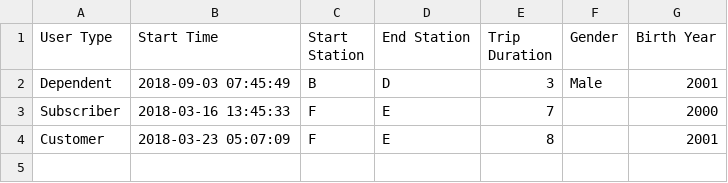
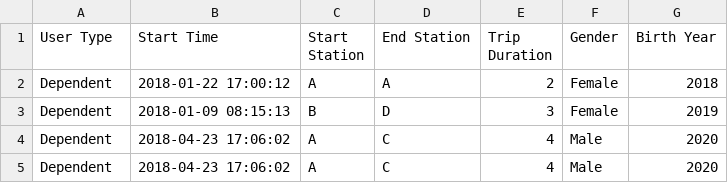
Before and after one commit to sarthak1996/Udacity-Python, a CSV file: test_data/new_york_city.csv, drawn as a sheet.

```diff
--- a/test_data/new_york_city.csv
+++ b/test_data/new_york_city.csv
@@ -1,4 +1,5 @@
 User Type,Start Time,Start Station,End Station,Trip Duration,Gender,Birth Year
-Dependent,2018-09-03 07:45:49,B,D,3,Male,2001
-Subscriber,2018-03-16 13:45:33,F,E,7,,2000
-Customer,2018-03-23 05:07:09,F,E,8,,2001
+Dependent,2018-01-22 17:00:12,A,A,2,Female,2018
+Dependent,2018-01-09 08:15:13,B,D,3,Female,2019
+Dependent,2018-04-23 17:06:02,A,C,4,Male,2020
+Dependent,2018-04-23 17:06:02,A,C,4,Male,2020
```
Also changed, not shown: test_data/chicago.csv, test_data/washington.csv.
